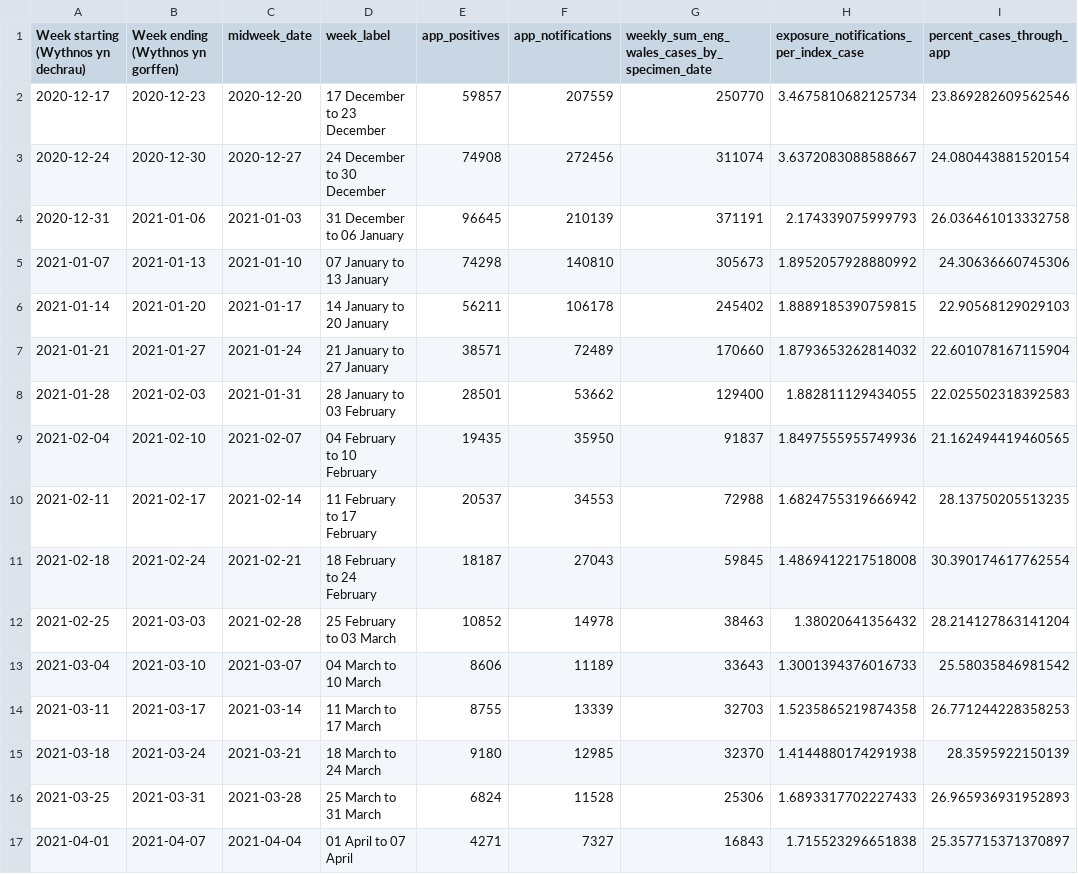
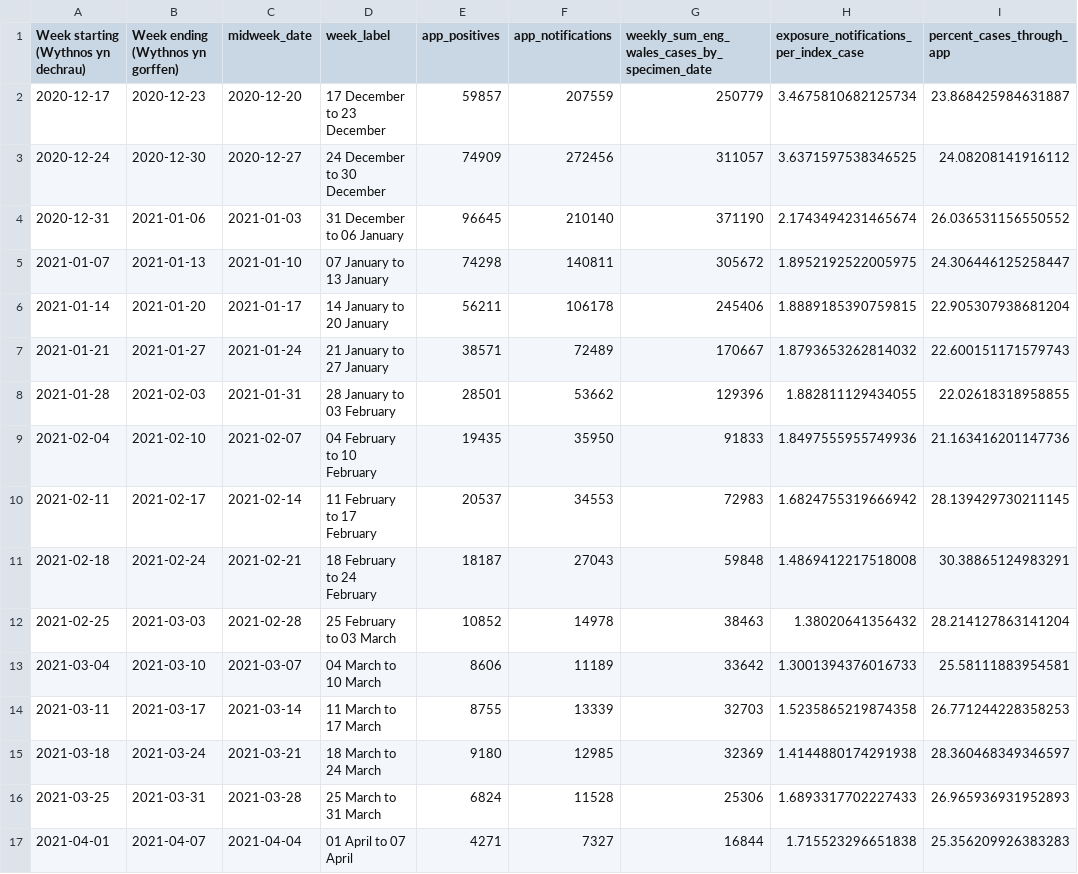
Before and after one commit to MichelleKendall/Public_NHS_COVID-19_app_data_analysis, a CSV file: data/public_app_data_summary.csv, drawn as a sheet; only a part is shown; the diff covers the shown part only.

Commit message:
Latest data

```diff
--- a/data/public_app_data_summary.csv
+++ b/data/public_app_data_summary.csv
@@ -1,17 +1,17 @@
 Week starting (Wythnos yn dechrau),Week ending (Wythnos yn gorffen),midweek_date,week_label,app_positives,app_notifications,weekly_sum_eng_wales_cases_by_specimen_date,exposure_notifications_per_index_case,percent_cases_through_app
-2020-12-17,2020-12-23,2020-12-20,17 December to 23 December,59857,207559,250770,3.4675810682125734,23.869282609562546
-2020-12-24,2020-12-30,2020-12-27,24 December to 30 December,74908,272456,311074,3.6372083088588667,24.080443881520154
-2020-12-31,2021-01-06,2021-01-03,31 December to 06 January,96645,210139,371191,2.174339075999793,26.036461013332758
-2021-01-07,2021-01-13,2021-01-10,07 January to 13 January,74298,140810,305673,1.8952057928880992,24.30636660745306
-2021-01-14,2021-01-20,2021-01-17,14 January to 20 January,56211,106178,245402,1.8889185390759815,22.90568129029103
-2021-01-21,2021-01-27,2021-01-24,21 January to 27 January,38571,72489,170660,1.8793653262814032,22.601078167115904
-2021-01-28,2021-02-03,2021-01-31,28 January to 03 February,28501,53662,129400,1.882811129434055,22.025502318392583
-2021-02-04,2021-02-10,2021-02-07,04 February to 10 February,19435,35950,91837,1.8497555955749936,21.162494419460565
-2021-02-11,2021-02-17,2021-02-14,11 February to 17 February,20537,34553,72988,1.6824755319666942,28.13750205513235
-2021-02-18,2021-02-24,2021-02-21,18 February to 24 February,18187,27043,59845,1.4869412217518008,30.390174617762554
+2020-12-17,2020-12-23,2020-12-20,17 December to 23 December,59857,207559,250779,3.4675810682125734,23.868425984631887
+2020-12-24,2020-12-30,2020-12-27,24 December to 30 December,74909,272456,311057,3.6371597538346525,24.08208141916112
+2020-12-31,2021-01-06,2021-01-03,31 December to 06 January,96645,210140,371190,2.1743494231465674,26.036531156550552
+2021-01-07,2021-01-13,2021-01-10,07 January to 13 January,74298,140811,305672,1.8952192522005975,24.306446125258447
+2021-01-14,2021-01-20,2021-01-17,14 January to 20 January,56211,106178,245406,1.8889185390759815,22.905307938681204
+2021-01-21,2021-01-27,2021-01-24,21 January to 27 January,38571,72489,170667,1.8793653262814032,22.600151171579743
+2021-01-28,2021-02-03,2021-01-31,28 January to 03 February,28501,53662,129396,1.882811129434055,22.02618318958855
+2021-02-04,2021-02-10,2021-02-07,04 February to 10 February,19435,35950,91833,1.8497555955749936,21.163416201147736
+2021-02-11,2021-02-17,2021-02-14,11 February to 17 February,20537,34553,72983,1.6824755319666942,28.139429730211145
+2021-02-18,2021-02-24,2021-02-21,18 February to 24 February,18187,27043,59848,1.4869412217518008,30.38865124983291
 2021-02-25,2021-03-03,2021-02-28,25 February to 03 March,10852,14978,38463,1.38020641356432,28.214127863141204
-2021-03-04,2021-03-10,2021-03-07,04 March to 10 March,8606,11189,33643,1.3001394376016733,25.58035846981542
+2021-03-04,2021-03-10,2021-03-07,04 March to 10 March,8606,11189,33642,1.3001394376016733,25.58111883954581
 2021-03-11,2021-03-17,2021-03-14,11 March to 17 March,8755,13339,32703,1.5235865219874358,26.771244228358253
-2021-03-18,2021-03-24,2021-03-21,18 March to 24 March,9180,12985,32370,1.4144880174291938,28.3595922150139
+2021-03-18,2021-03-24,2021-03-21,18 March to 24 March,9180,12985,32369,1.4144880174291938,28.360468349346597
 2021-03-25,2021-03-31,2021-03-28,25 March to 31 March,6824,11528,25306,1.6893317702227433,26.965936931952893
-2021-04-01,2021-04-07,2021-04-04,01 April to 07 April,4271,7327,16843,1.715523296651838,25.357715371370897
+2021-04-01,2021-04-07,2021-04-04,01 April to 07 April,4271,7327,16844,1.715523296651838,25.356209926383283
```
Also changed, not shown: 1 added row and 65 edited cells elsewhere in this file, 5 other files.
